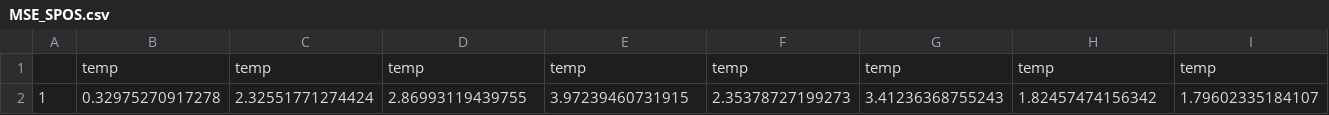
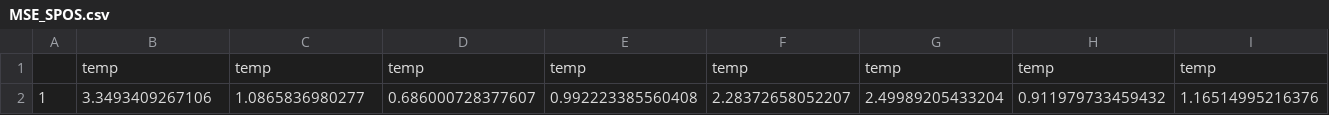
Before and after one commit to yushuatpurdue/populationsgld, a CSV file: MSE_SPOS.csv, drawn as a sheet; only a part is shown; removed rows and columns are numbered as before the commit, all else as after; rows hold the shown columns only; the diff names each change by its address in the sheet, - before the commit and + after, or states it on an @@ line.

Commit message:
modified:   MSE_SPOS.csv

```diff
--- a/MSE_SPOS.csv
+++ b/MSE_SPOS.csv
-row 2: 1 | 0.32975270917278 | 2.32551771274424 | 2.86993119439755 | 3.97239460731915 | 2.35378727199273 | 3.41236368755243 | 1.82457474156342 | 1.79602335184107
+row 2: 1 | 3.3493409267106 | 1.0865836980277 | 0.686000728377607 | 0.992223385560408 | 2.28372658052207 | 2.49989205433204 | 0.911979733459432 | 1.16514995216376
```
